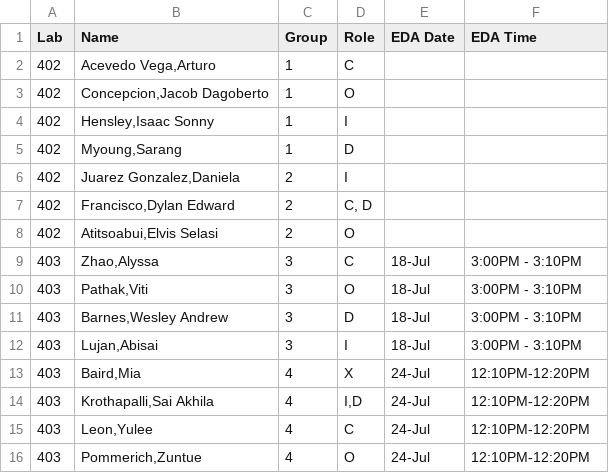
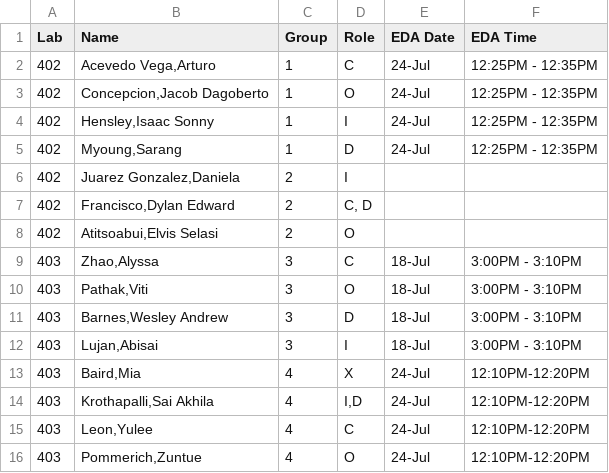
Before and after one commit to SuperMarioGiacomazzo/STOR320_WEBSITE, a CSV file: Group Assignments/STOR320.002 Group Assignments.csv, drawn as a sheet.

```diff
--- a/Group Assignments/STOR320.002 Group Assignments.csv
+++ b/Group Assignments/STOR320.002 Group Assignments.csv
@@ -1,6 +1,6 @@
 Lab,Name,Group,Role,EDA Date,EDA Time
-402,"Acevedo Vega,Arturo",1,C,,
-402,"Concepcion,Jacob Dagoberto",1,O,,
-402,"Hensley,Isaac Sonny",1,I,,
-402,"Myoung,Sarang",1,D,,
+402,"Acevedo Vega,Arturo",1,C,24-Jul,12:25PM - 12:35PM
+402,"Concepcion,Jacob Dagoberto",1,O,24-Jul,12:25PM - 12:35PM
+402,"Hensley,Isaac Sonny",1,I,24-Jul,12:25PM - 12:35PM
+402,"Myoung,Sarang",1,D,24-Jul,12:25PM - 12:35PM
 402,"Juarez Gonzalez,Daniela",2,I,,
```
Also changed, not shown: 1 other file.
